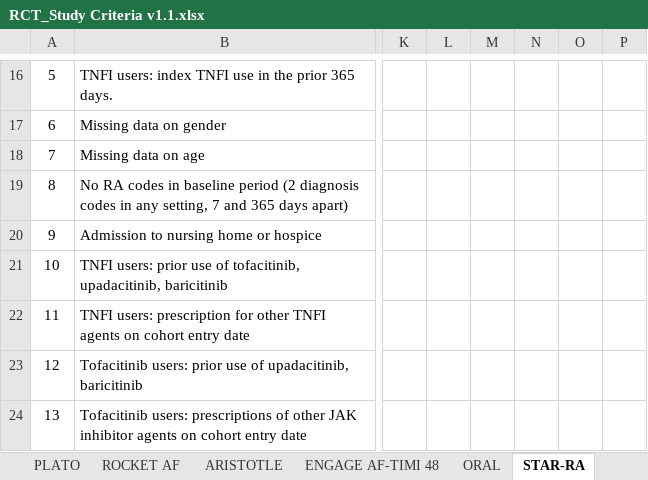
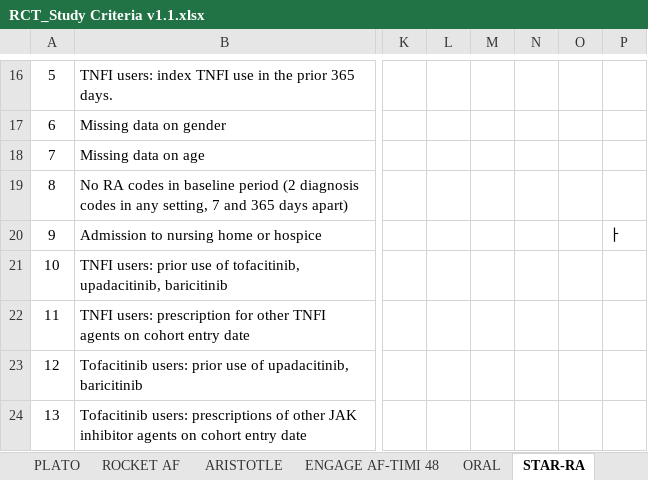
Before and after one commit to ohdsi-studies/Troy, an Excel workbook: documents/RCT_Study Criteria v1.1.xlsx, sheet STAR-RA, drawn as a sheet; only a part is shown, gaps mark what is left out; values as stored, in another font and other column widths than the file's, no borders; charts and pictures not drawn; the diff names each change by its address in the sheet, - before the commit and + after, or states it on an @@ line.

```diff
--- a/documents/RCT_Study Criteria v1.1.xlsx (sheet STAR-RA)
+++ b/documents/RCT_Study Criteria v1.1.xlsx (sheet STAR-RA)
-P20: (empty)
+P20: ㅏ
```
Also changed, not shown: documents/RCT-replication v2.0.xlsx, 2 other files.
